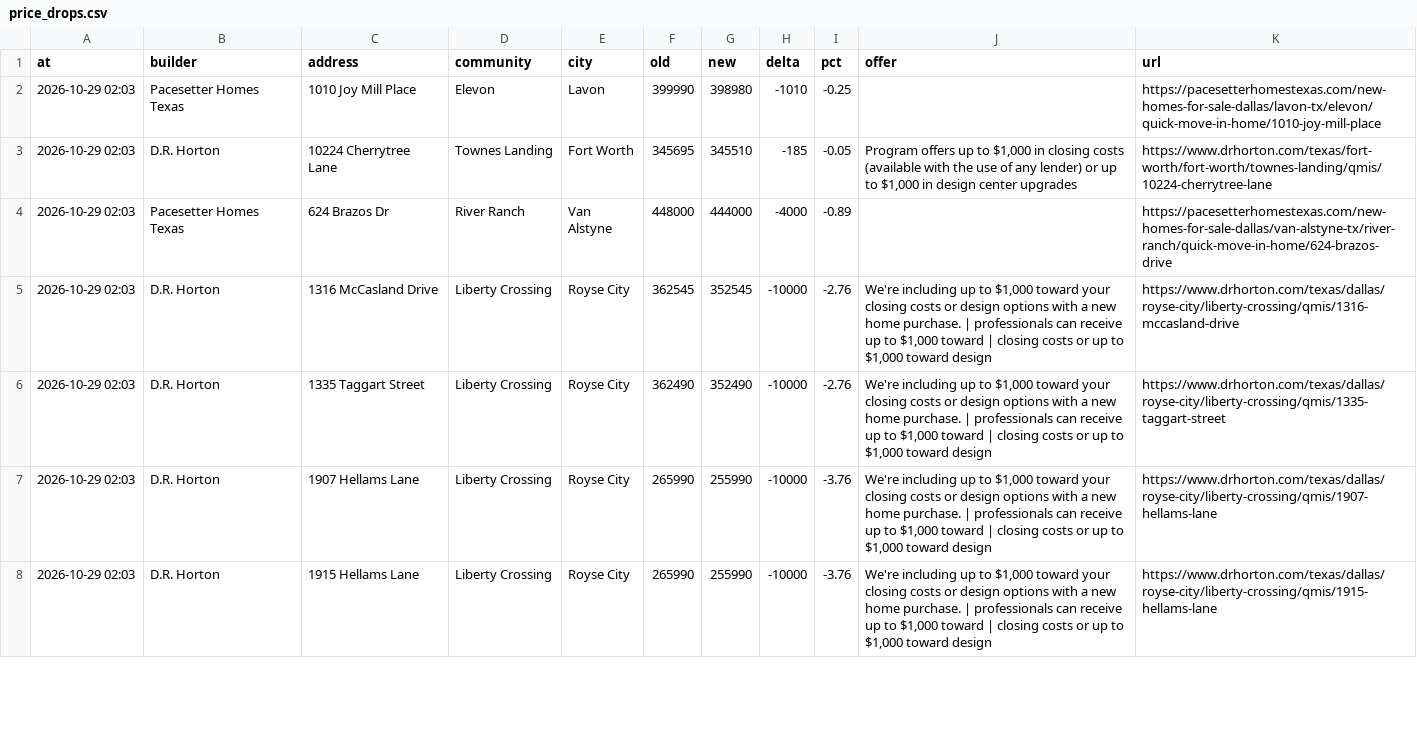
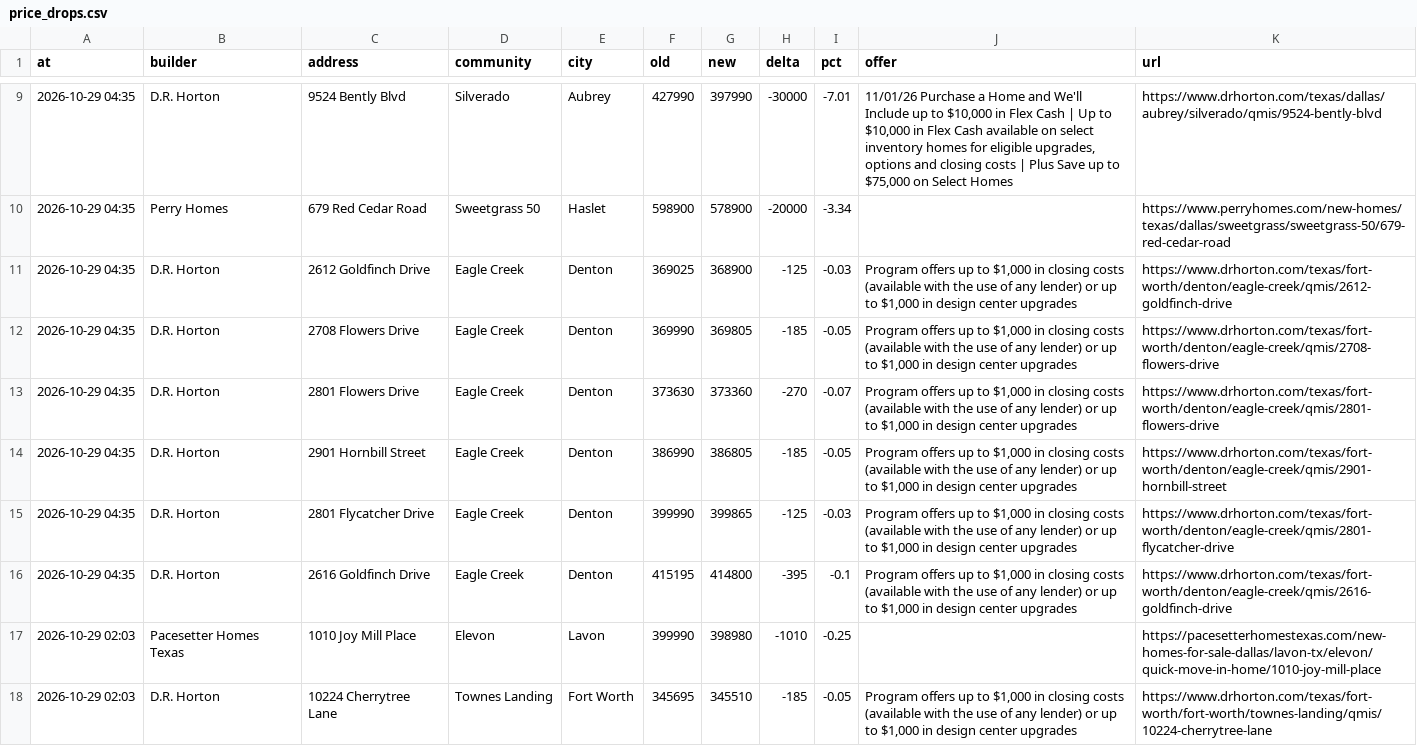
Before and after one commit to Crutledge13/dfw-builder-tracker, a CSV file: docs/data/price_drops.csv, drawn as a sheet; only a part is shown, gaps mark what is left out; the shorter side is filled out with more unchanged rows; the diff covers the shown part only; the diff names each change by its address in the sheet, - before the commit and + after, or states it on an @@ line.

```diff
--- a/docs/data/price_drops.csv
+++ b/docs/data/price_drops.csv
+row 9: 2026-10-29 04:35 | D.R. Horton | 9524 Bently Blvd | Silverado | Aubrey | 427990 | 397990 | -30000 | -7.01 | 11/01/26 Purchase a Home and We'll Include up to $10,000 in Flex Cash | Up to $10,000 in Flex Cash available on select inventory homes for eligible upgrades, options and closing costs | Plus Save up to $75,000 on Select Homes | https://www.drhorton.com/texas/dallas/aubrey/silverado/qmis/9524-bently-blvd
+row 10: 2026-10-29 04:35 | Perry Homes | 679 Red Cedar Road | Sweetgrass 50 | Haslet | 598900 | 578900 | -20000 | -3.34 |  | https://www.perryhomes.com/new-homes/texas/dallas/sweetgrass/sweetgrass-50/679-red-cedar-road
+row 11: 2026-10-29 04:35 | D.R. Horton | 2612 Goldfinch Drive | Eagle Creek | Denton | 369025 | 368900 | -125 | -0.03 | Program offers up to $1,000 in closing costs (available with the use of any lender) or up to $1,000 in design center upgrades | https://www.drhorton.com/texas/fort-worth/denton/eagle-creek/qmis/2612-goldfinch-drive
+row 12: 2026-10-29 04:35 | D.R. Horton | 2708 Flowers Drive | Eagle Creek | Denton | 369990 | 369805 | -185 | -0.05 | Program offers up to $1,000 in closing costs (available with the use of any lender) or up to $1,000 in design center upgrades | https://www.drhorton.com/texas/fort-worth/denton/eagle-creek/qmis/2708-flowers-drive
+row 13: 2026-10-29 04:35 | D.R. Horton | 2801 Flowers Drive | Eagle Creek | Denton | 373630 | 373360 | -270 | -0.07 | Program offers up to $1,000 in closing costs (available with the use of any lender) or up to $1,000 in design center upgrades | https://www.drhorton.com/texas/fort-worth/denton/eagle-creek/qmis/2801-flowers-drive
+row 14: 2026-10-29 04:35 | D.R. Horton | 2901 Hornbill Street | Eagle Creek | Denton | 386990 | 386805 | -185 | -0.05 | Program offers up to $1,000 in closing costs (available with the use of any lender) or up to $1,000 in design center upgrades | https://www.drhorton.com/texas/fort-worth/denton/eagle-creek/qmis/2901-hornbill-street
+row 15: 2026-10-29 04:35 | D.R. Horton | 2801 Flycatcher Drive | Eagle Creek | Denton | 399990 | 399865 | -125 | -0.03 | Program offers up to $1,000 in closing costs (available with the use of any lender) or up to $1,000 in design center upgrades | https://www.drhorton.com/texas/fort-worth/denton/eagle-creek/qmis/2801-flycatcher-drive
+row 16: 2026-10-29 04:35 | D.R. Horton | 2616 Goldfinch Drive | Eagle Creek | Denton | 415195 | 414800 | -395 | -0.1 | Program offers up to $1,000 in closing costs (available with the use of any lender) or up to $1,000 in design center upgrades | https://www.drhorton.com/texas/fort-worth/denton/eagle-creek/qmis/2616-goldfinch-drive
```
Also changed, not shown: 7 added rows elsewhere in this file, docs/data/home_offers.csv, docs/data/new_homes.csv, 22 other files.
